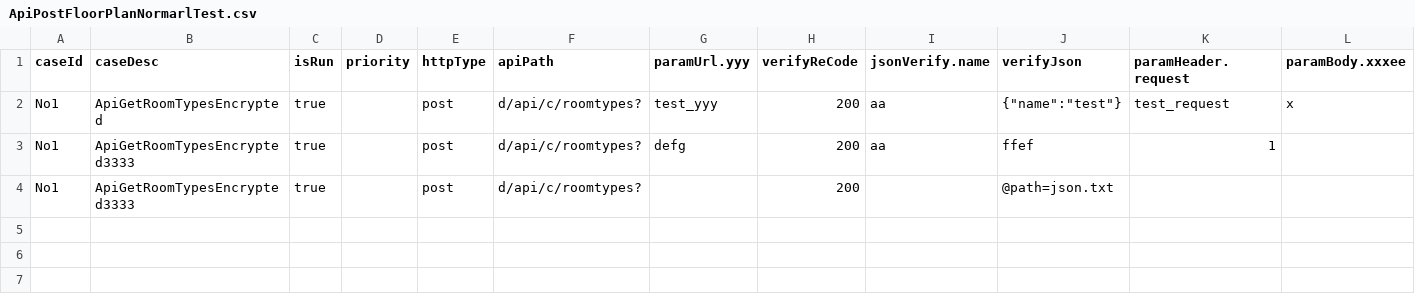
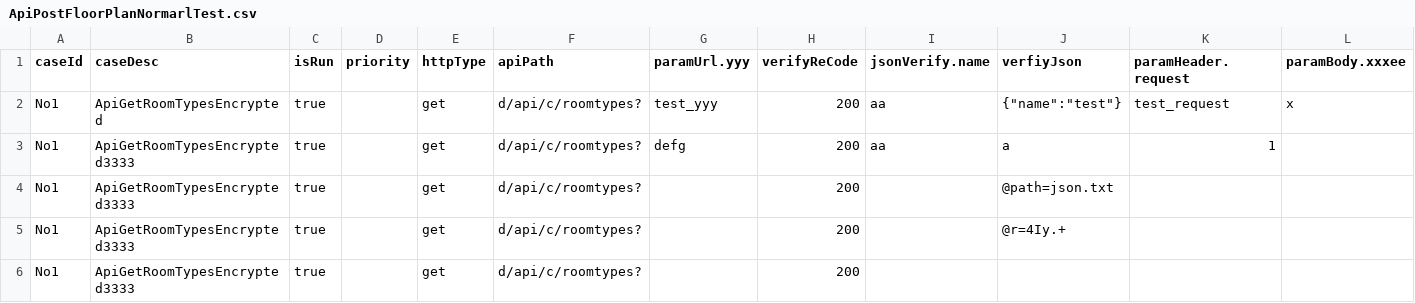
Before and after one commit to hezehong2008/pySuitTest, a CSV file: test_case/dds/ApiGetFloorPlan/testure/ApiPostFloorPlanNormarlTest.csv, drawn as a sheet; only a part is shown; rows hold the shown columns only; the diff names each change by its address in the sheet, - before the commit and + after, or states it on an @@ line.

```diff
--- a/test_case/dds/ApiGetFloorPlan/testure/ApiPostFloorPlanNormarlTest.csv
+++ b/test_case/dds/ApiGetFloorPlan/testure/ApiPostFloorPlanNormarlTest.csv
-J1: verifyJson
+J1: verfiyJson
-E2:E4 (httpType): post
+E2:E4 (httpType): get
-J3 (verfiyJson): ffef
+J3 (verfiyJson): a
+row 5: No1 | ApiGetRoomTypesEncrypted3333 | true |  | get | d/api/c/roomtypes? |  | 200 |  | @r=4Iy.+
+row 6: No1 | ApiGetRoomTypesEncrypted3333 | true |  | get | d/api/c/roomtypes? |  | 200
```
Also changed, not shown: 14 other files.
